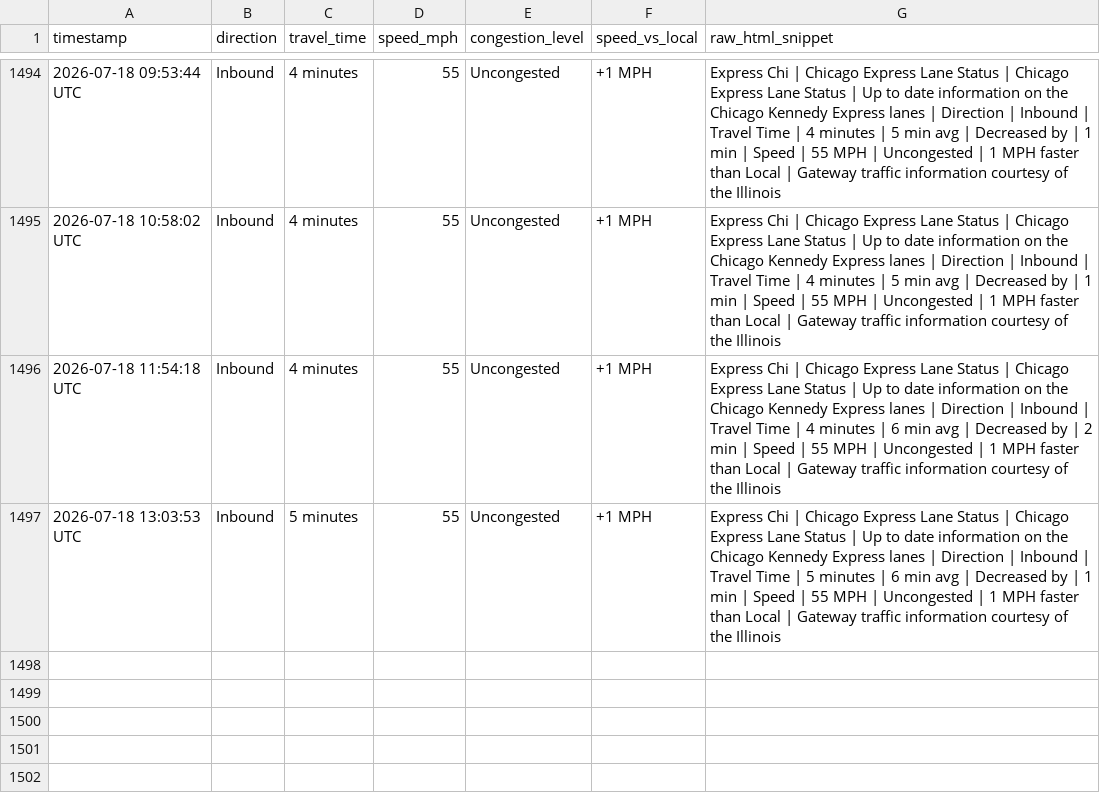
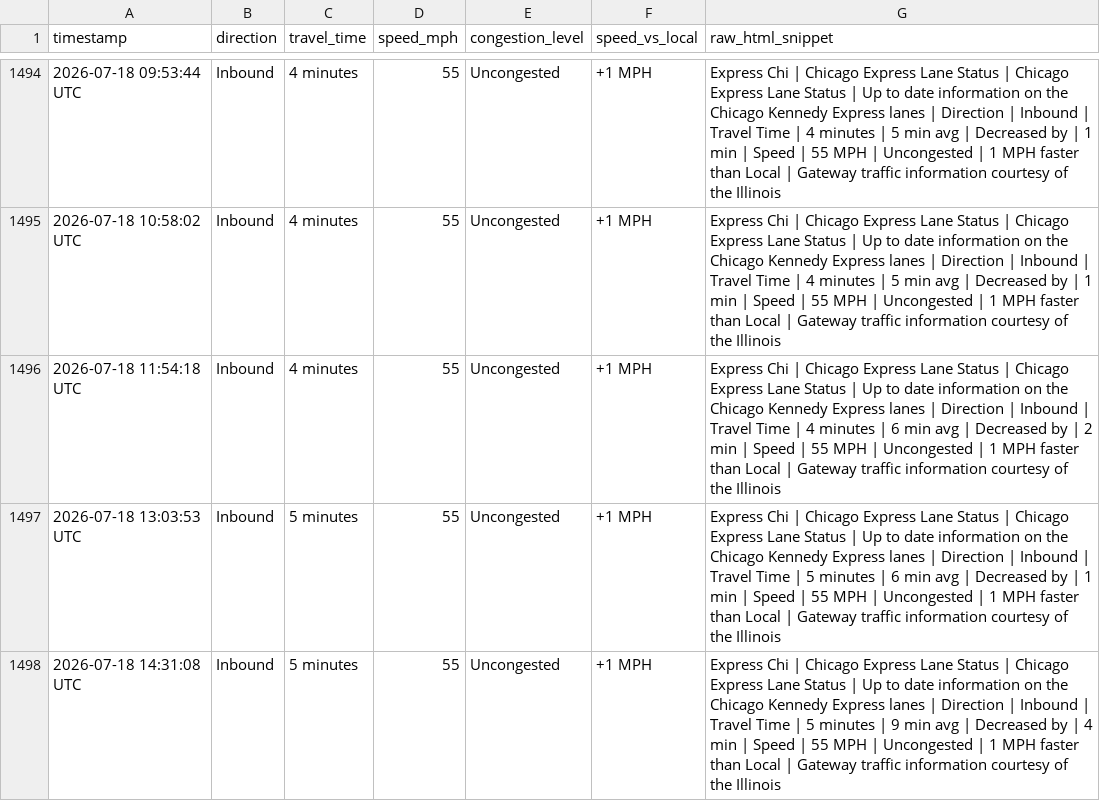
Before and after one commit to yvokino/kennedy-express-monitor, a CSV file: data/kennedy_express_log.csv, drawn as a sheet; only a part is shown, gaps mark what is left out.

```diff
--- a/data/kennedy_express_log.csv
+++ b/data/kennedy_express_log.csv
@@ -1497 +1497,2 @@ timestamp,direction,travel_time,speed_mph,congestion_level,speed_vs_local,raw_ht
 2026-07-18 13:03:53 UTC,Inbound,5 minutes,55,Uncongested,+1 MPH,Express Chi | Chicago Express Lane Status | Chicago Express Lane Status | Up to date information on the Chicago Kennedy Express lanes | Direction | Inbound | Travel Time | 5 minutes | 6 min avg | Decreased by | 1 min | Speed | 55 MPH | Uncongested | 1 MPH faster than Local | Gateway traffic information courtesy of the Illinois
+2026-07-18 14:31:08 UTC,Inbound,5 minutes,55,Uncongested,+1 MPH,Express Chi | Chicago Express Lane Status | Chicago Express Lane Status | Up to date information on the Chicago Kennedy Express lanes | Direction | Inbound | Travel Time | 5 minutes | 9 min avg | Decreased by | 4 min | Speed | 55 MPH | Uncongested | 1 MPH faster than Local | Gateway traffic information courtesy of the Illinois
```
